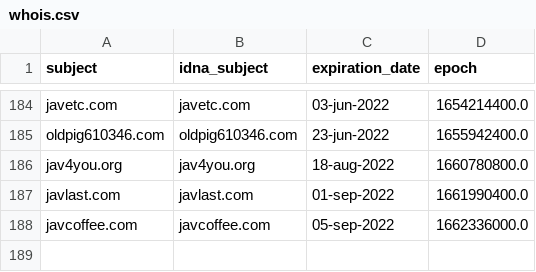
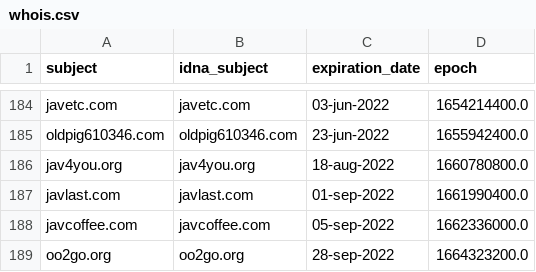
Before and after one commit to Ultimate-Hosts-Blacklist/Bad_JAV_Sites, a CSV file: .pyfunceble/whois.csv, drawn as a sheet; only a part is shown, gaps mark what is left out; the diff names each change by its address in the sheet, - before the commit and + after, or states it on an @@ line.

```diff
--- a/.pyfunceble/whois.csv
+++ b/.pyfunceble/whois.csv
+row 189: oo2go.org | oo2go.org | 28-sep-2022 | 1664323200.0
```
Also changed, not shown: .pyfunceble/inactive.csv, 21 other files.
